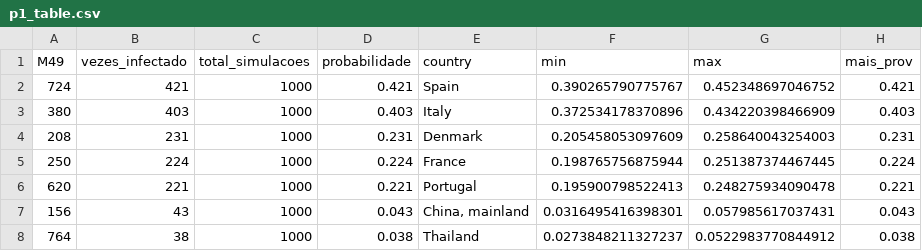
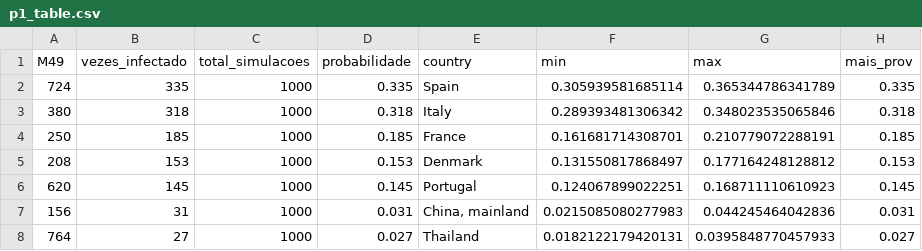
Before and after one commit to leb-fmvz-usp/asf_brazil, a CSV file: data/processed/p1_table.csv, drawn as a sheet; only a part is shown; the diff covers the shown part only.

```diff
--- a/data/processed/p1_table.csv
+++ b/data/processed/p1_table.csv
@@ -1,8 +1,8 @@
 "M49","vezes_infectado","total_simulacoes","probabilidade","country","min","max","mais_prov"
-724,421,1000,0.421,"Spain",0.390265790775767,0.452348697046752,0.421
-380,403,1000,0.403,"Italy",0.372534178370896,0.434220398466909,0.403
-208,231,1000,0.231,"Denmark",0.205458053097609,0.258640043254003,0.231
-250,224,1000,0.224,"France",0.198765756875944,0.251387374467445,0.224
-620,221,1000,0.221,"Portugal",0.195900798522413,0.248275934090478,0.221
-156,43,1000,0.043,"China, mainland",0.0316495416398301,0.057985617037431,0.043
-764,38,1000,0.038,"Thailand",0.0273848211327237,0.0522983770844912,0.038
+724,335,1000,0.335,"Spain",0.305939581685114,0.365344786341789,0.335
+380,318,1000,0.318,"Italy",0.289393481306342,0.348023535065846,0.318
+250,185,1000,0.185,"France",0.161681714308701,0.210779072288191,0.185
+208,153,1000,0.153,"Denmark",0.131550817868497,0.177164248128812,0.153
+620,145,1000,0.145,"Portugal",0.124067899022251,0.168711110610923,0.145
+156,31,1000,0.031,"China, mainland",0.0215085080277983,0.044245464042836,0.031
+764,27,1000,0.027,"Thailand",0.0182122179420131,0.0395848770457933,0.027
```
Also changed, not shown: 10 edited cells elsewhere in this file, results/live_animals_risk.csv, results/products_risk.csv, 9 other files.
